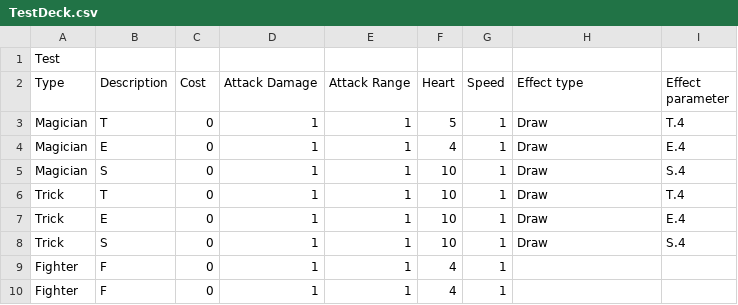
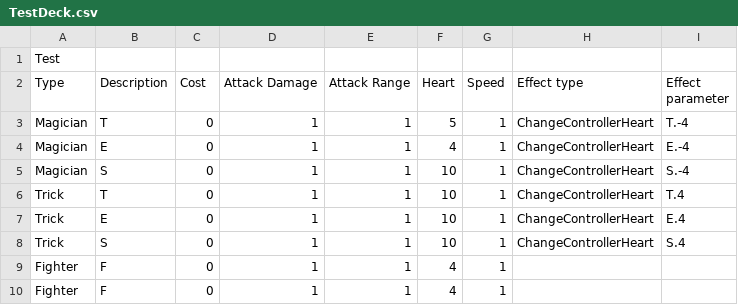
Before and after one commit to NonRoute/Project-ProgMeth-2020-2, a CSV file: res/csv/TestDeck.csv, drawn as a sheet.

Commit message:
Create ChangeControllerHeart trick

```diff
--- a/res/csv/TestDeck.csv
+++ b/res/csv/TestDeck.csv
@@ -2,8 +2,8 @@
 Type,Description,Cost,Attack Damage,Attack Range,Heart,Speed,Effect type,Effect parameter
-Magician,T,0,1,1,5,1,Draw,T.4
-Magician,E,0,1,1,4,1,Draw,E.4
-Magician,S,0,1,1,10,1,Draw,S.4
-Trick,T,0,1,1,10,1,Draw,T.4
-Trick,E,0,1,1,10,1,Draw,E.4
-Trick,S,0,1,1,10,1,Draw,S.4
+Magician,T,0,1,1,5,1,ChangeControllerHeart,T.-4
+Magician,E,0,1,1,4,1,ChangeControllerHeart,E.-4
+Magician,S,0,1,1,10,1,ChangeControllerHeart,S.-4
+Trick,T,0,1,1,10,1,ChangeControllerHeart,T.4
+Trick,E,0,1,1,10,1,ChangeControllerHeart,E.4
+Trick,S,0,1,1,10,1,ChangeControllerHeart,S.4
 Fighter,F,0,1,1,4,1,,
```
Also changed, not shown: 3 other files.
